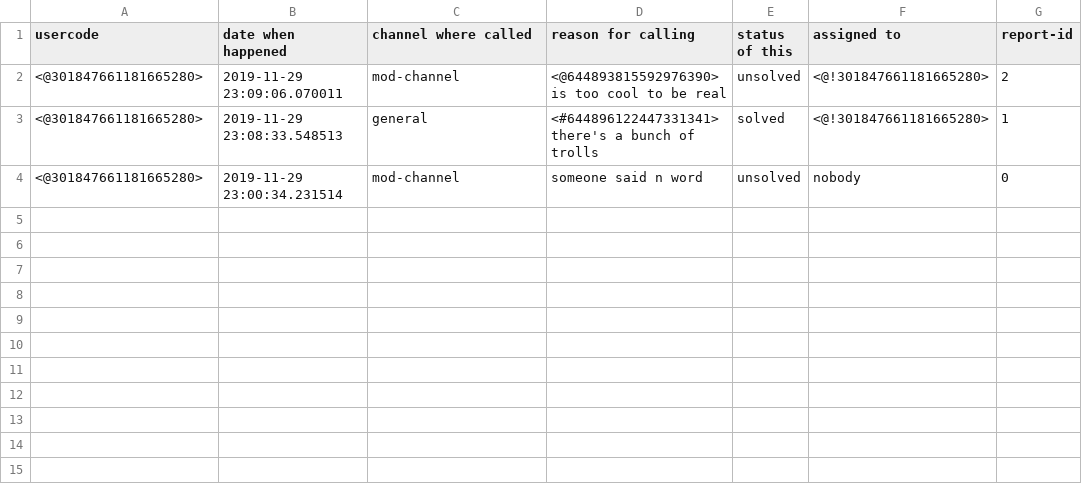
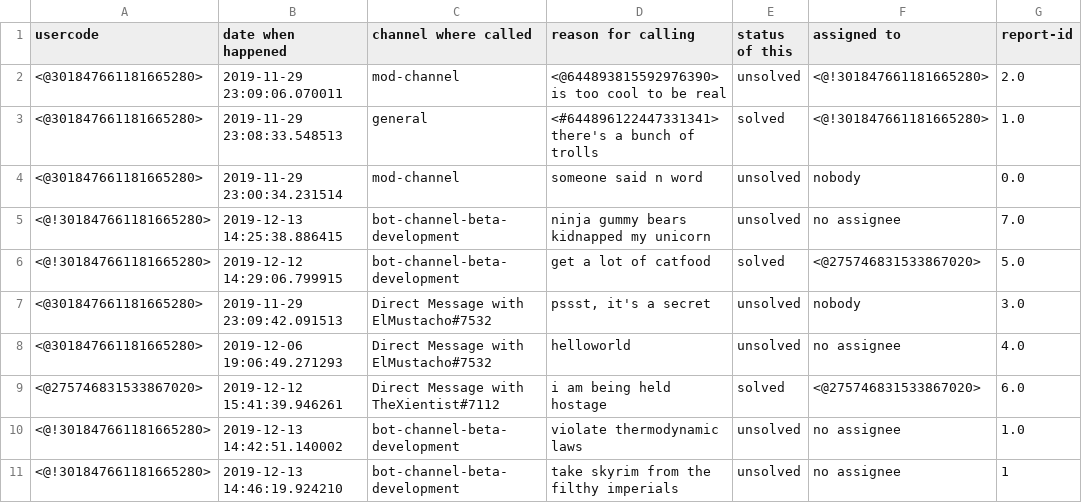
Before and after one commit to ElMustacho/catbot-v1.1, a TSV file: archives.tsv, drawn as a sheet.

Commit message:
adjusted reports, added report id to requests, saves deleted reports to log channel

```diff
--- a/archives.tsv
+++ b/archives.tsv
@@ -1,4 +1,11 @@
 usercode	date when happened	channel where called	reason for calling	status of this	assigned to	report-id
-<@301847661181665280>	2019-11-29 23:09:06.070011	mod-channel	<@644893815592976390> is too cool to be real	unsolved	 <@!301847661181665280>	2
-<@301847661181665280>	2019-11-29 23:08:33.548513	general	<#644896122447331341> there's a bunch of trolls	solved	 <@!301847661181665280>	1
-<@301847661181665280>	2019-11-29 23:00:34.231514	mod-channel	someone said n word	unsolved	nobody	0
+<@301847661181665280>	2019-11-29 23:09:06.070011	mod-channel	<@644893815592976390> is too cool to be real	unsolved	 <@!301847661181665280>	2.0
+<@301847661181665280>	2019-11-29 23:08:33.548513	general	<#644896122447331341> there's a bunch of trolls	solved	 <@!301847661181665280>	1.0
+<@301847661181665280>	2019-11-29 23:00:34.231514	mod-channel	someone said n word	unsolved	nobody	0.0
+<@!301847661181665280>	2019-12-13 14:25:38.886415	bot-channel-beta-development	 ninja gummy bears kidnapped my unicorn	unsolved	no assignee	7.0
+<@!301847661181665280>	2019-12-12 14:29:06.799915	bot-channel-beta-development	 get a lot of catfood	solved	<@275746831533867020>	5.0
+<@301847661181665280>	2019-11-29 23:09:42.091513	Direct Message with ElMustacho#7532	pssst, it's a secret	unsolved	nobody	3.0
+<@301847661181665280>	2019-12-06 19:06:49.271293	Direct Message with ElMustacho#7532	helloworld	unsolved	no assignee	4.0
+<@275746831533867020>	2019-12-12 15:41:39.946261	Direct Message with TheXientist#7112	 i am being held hostage	solved	<@275746831533867020>	6.0
+<@!301847661181665280>	2019-12-13 14:42:51.140002	bot-channel-beta-development	 violate thermodynamic laws	unsolved	no assignee	1.0
+<@!301847661181665280>	2019-12-13 14:46:19.924210	bot-channel-beta-development	 take skyrim from the filthy imperials	unsolved	no assignee	1
```
Also changed, not shown: 5 other files.
